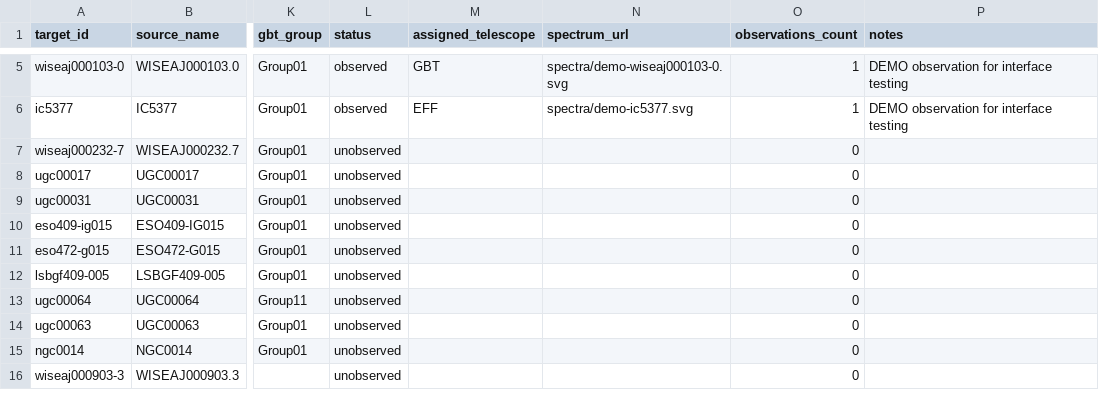
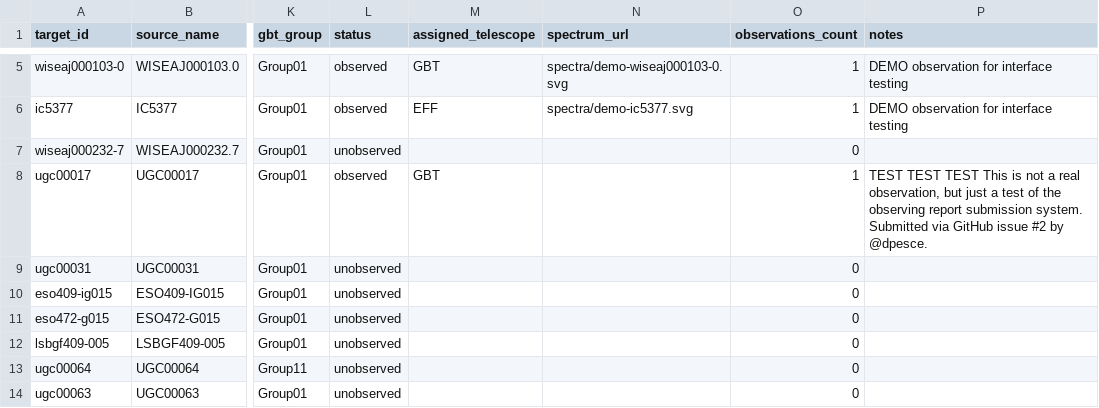
Before and after one commit to dpesce/ANCH0R, a CSV file: data/master_targets.csv, drawn as a sheet; only a part is shown, gaps mark what is left out; the shorter side is filled out with more unchanged rows; the diff names each change by its address in the sheet, - before the commit and + after, or states it on an @@ line.

```diff
--- a/data/master_targets.csv
+++ b/data/master_targets.csv
-L8 (status): unobserved
+L8 (status): observed
-M8 (assigned_telescope): (empty)
+M8 (assigned_telescope): GBT
-O8 (observations_count): 0
+O8 (observations_count): 1
-P8 (notes): (empty)
+P8 (notes): TEST TEST TEST This is not a real observation, but just a test of the observing report submission system. Submitted via GitHub issue #2 by @dpesce.
```
Also changed, not shown: data/observations.csv, 1 other file.
